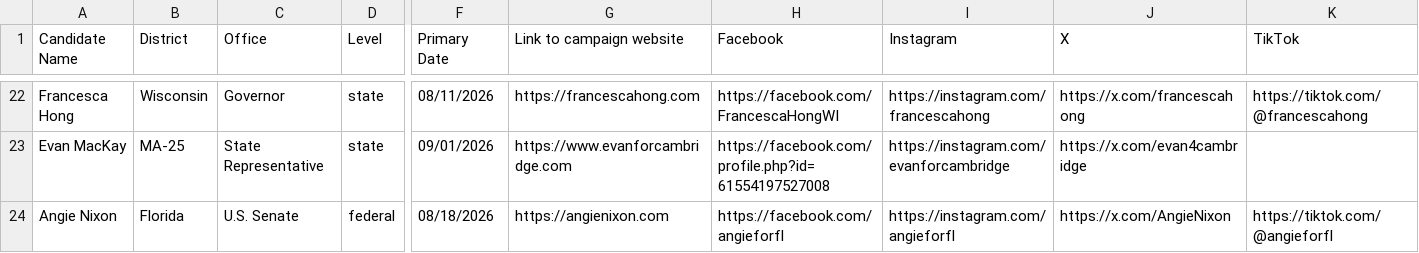
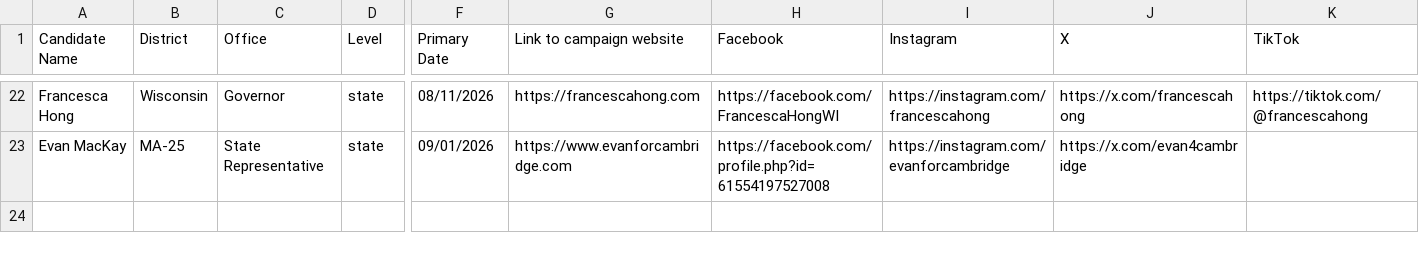
Before and after one commit to genzforchange/website, a CSV file: wedemandmore.csv, drawn as a sheet; only a part is shown, gaps mark what is left out; rows hold the shown columns only; the diff names each change by its address in the sheet, - before the commit and + after, or states it on an @@ line.

Commit message:
an removed

```diff
--- a/wedemandmore.csv
+++ b/wedemandmore.csv
-row 24: Angie Nixon | Florida | U.S. Senate | federal | 08/18/2026 | https://angienixon.com | https://facebook.com/angieforfl | https://instagram.com/angieforfl | https://x.com/AngieNixon | https://tiktok.com/@angieforfl
```
